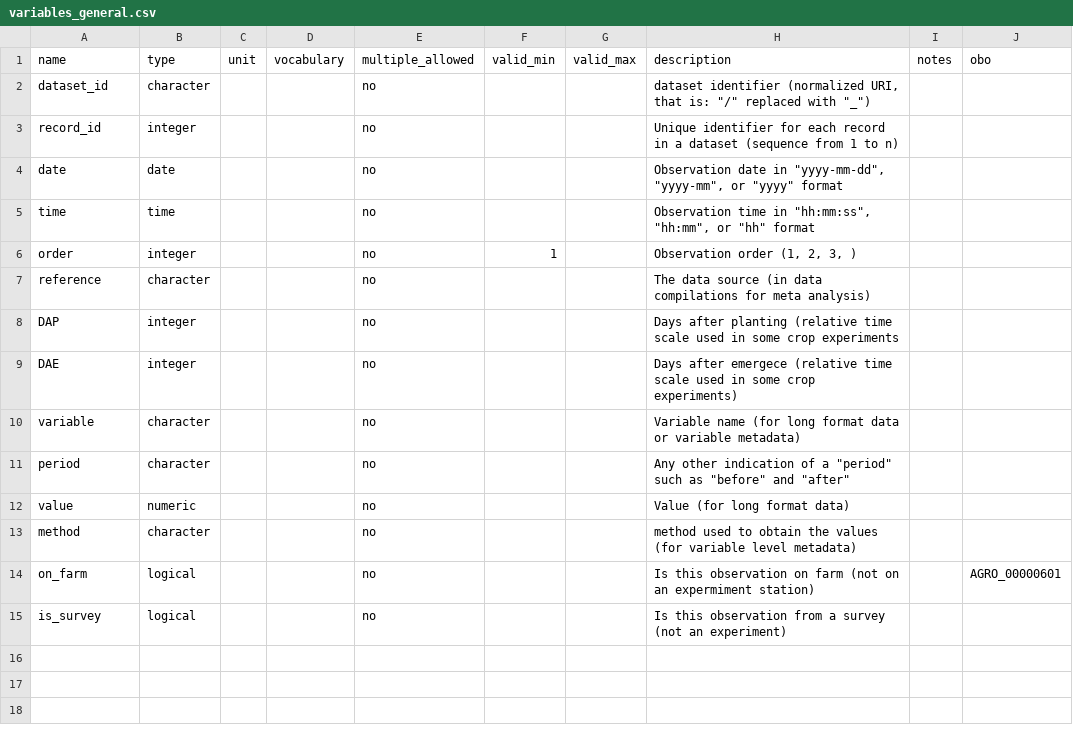
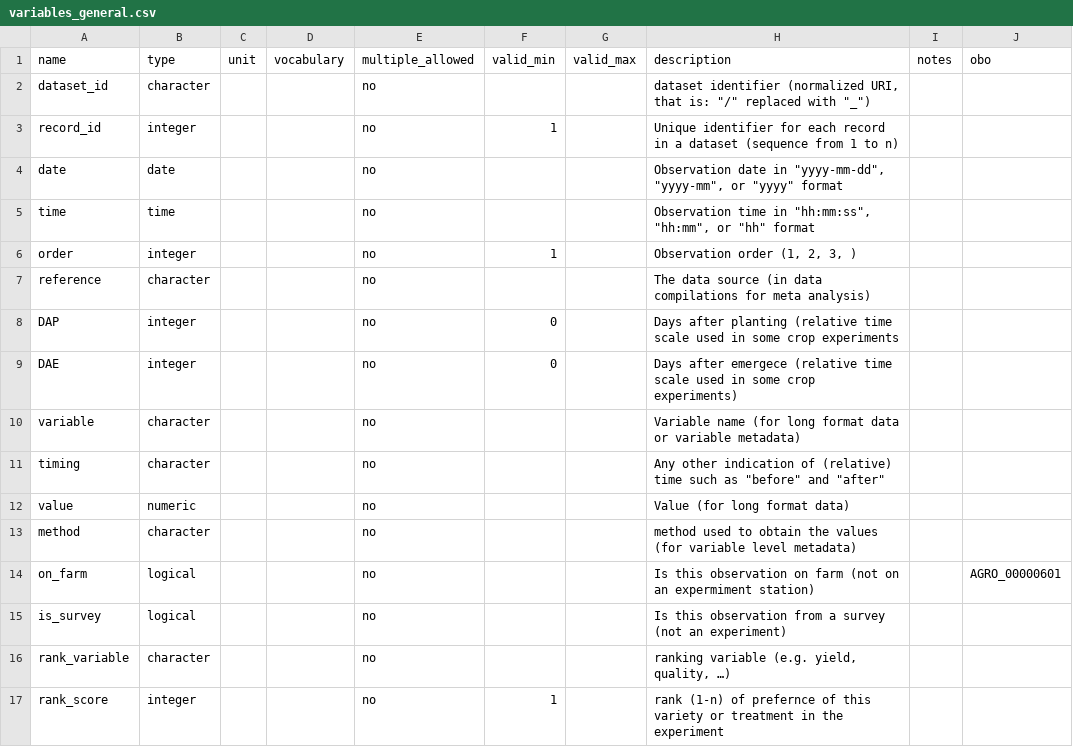
Before and after one commit to controvoc/terminag, a CSV file: variables/variables_general.csv, drawn as a sheet; the diff names each change by its address in the sheet, - before the commit and + after, or states it on an @@ line.

```diff
--- a/variables/variables_general.csv
+++ b/variables/variables_general.csv
-F3 (valid_min): (empty)
+F3 (valid_min): 1
-F8:F9 (valid_min): (empty)
+F8:F9 (valid_min): 0
-A11 (name): period
+A11 (name): timing
-H11 (description): …indication of a "period" such as…
+H11 (description): …indication of (relative) time such as…
+row 16: rank_variable | character |  |  | no |  |  | ranking variable (e.g. yield, quality, …)
+row 17: rank_score | integer |  |  | no | 1 |  | rank (1-n) of prefernce of this variety or treatment in the experiment
```
Also changed, not shown: variables/variables_crop.csv.
